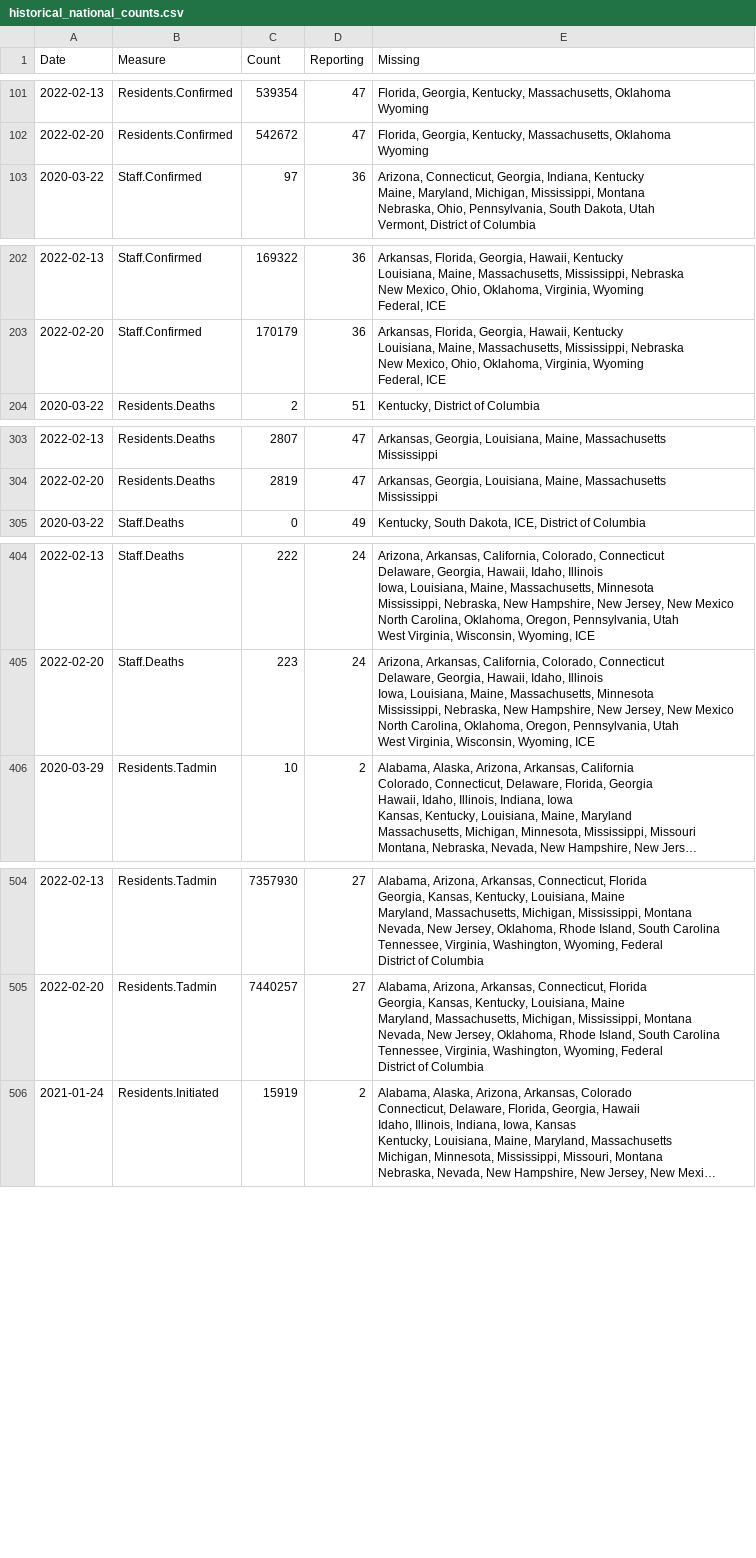
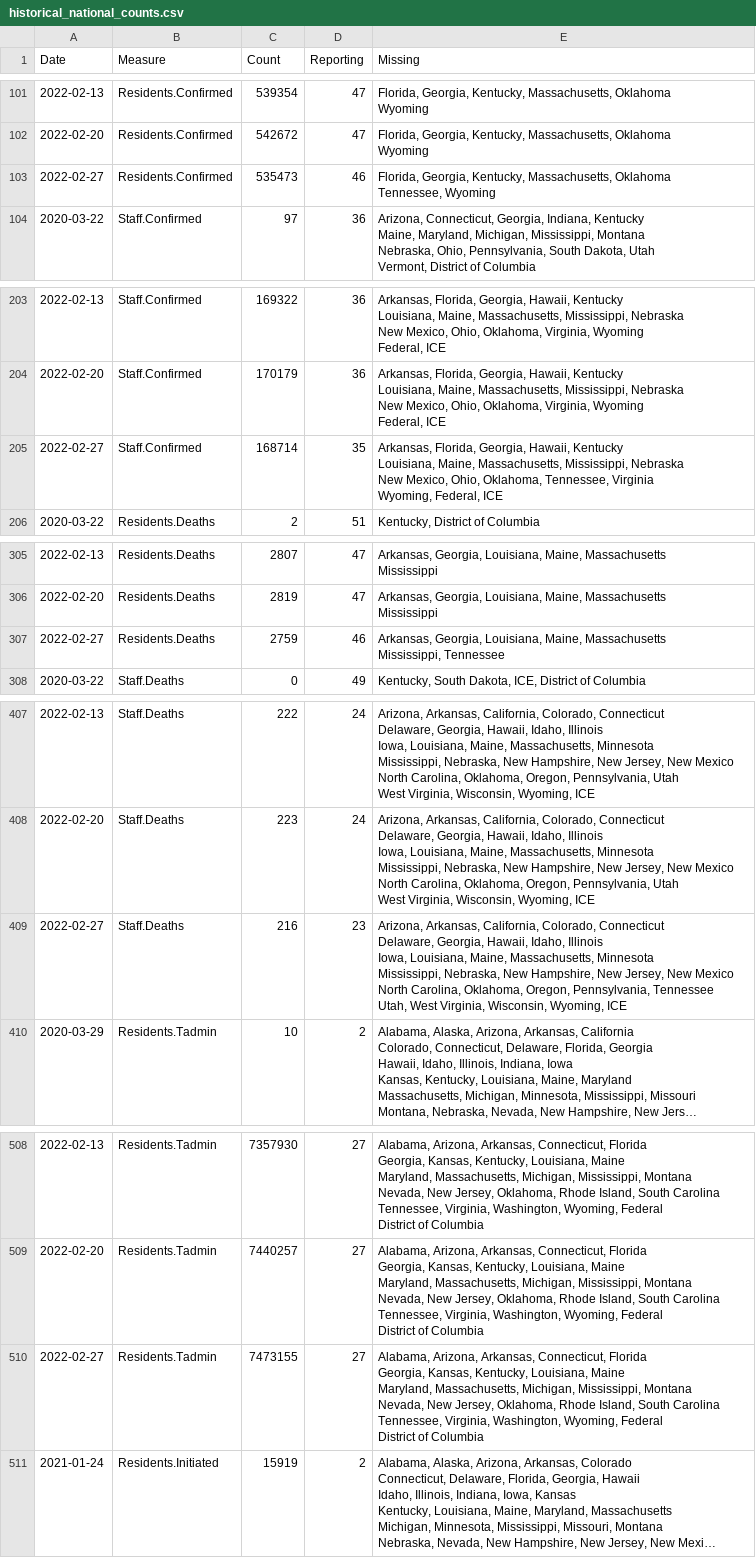
Before and after one commit to uclalawcovid19behindbars/data, a CSV file: historical-data/historical_national_counts.csv, drawn as a sheet; only a part is shown, gaps mark what is left out; long unchanged cells end in …; ↵ is a line break in a cell; the diff covers the shown part only; the diff names each change by its address in the sheet, - before the commit and + after, or states it on an @@ line.

```diff
--- a/historical-data/historical_national_counts.csv
+++ b/historical-data/historical_national_counts.csv
+row 103: 2022-02-27 | Residents.Confirmed | 535473 | 46 | Florida, Georgia, Kentucky, Massachusetts, Oklahoma ↵ Tennessee, Wyoming
+row 205: 2022-02-27 | Staff.Confirmed | 168714 | 35 | Arkansas, Florida, Georgia, Hawaii, Kentucky ↵ Louisiana, Maine, Massachusetts, Mississippi, Nebraska ↵ New Mexico, Ohio, Oklahoma, Tennessee, Virginia ↵ Wyoming, Federal, ICE
+row 307: 2022-02-27 | Residents.Deaths | 2759 | 46 | Arkansas, Georgia, Louisiana, Maine, Massachusetts ↵ Mississippi, Tennessee
+row 409: 2022-02-27 | Staff.Deaths | 216 | 23 | Arizona, Arkansas, California, Colorado, Connecticut ↵ Delaware, Georgia, Hawaii, Idaho, Illinois ↵ Iowa, Louisiana, Maine, Massachusetts, Minnesota ↵ Mississippi, Nebraska, New Hampshire, New Jersey, New Mexico ↵ North Carolina, Oklahoma, Oregon, Pennsylvania, Tennessee ↵ Utah, West Virginia, Wisconsin, Wyoming, ICE
+row 510: 2022-02-27 | Residents.Tadmin | 7473155 | 27 | Alabama, Arizona, Arkansas, Connecticut, Florida ↵ Georgia, Kansas, Kentucky, Louisiana, Maine ↵ Maryland, Massachusetts, Michigan, Mississippi, Montana ↵ Nevada, New Jersey, Oklahoma, Rhode Island, South Carolina ↵ Tennessee, Virginia, Washington, Wyoming, Federal ↵ District of Columbia
```
Also changed, not shown: 2 added rows elsewhere in this file, historical-data/historical_state_counts.csv, latest-data/latest_facility_counts.csv, 3 other files.
